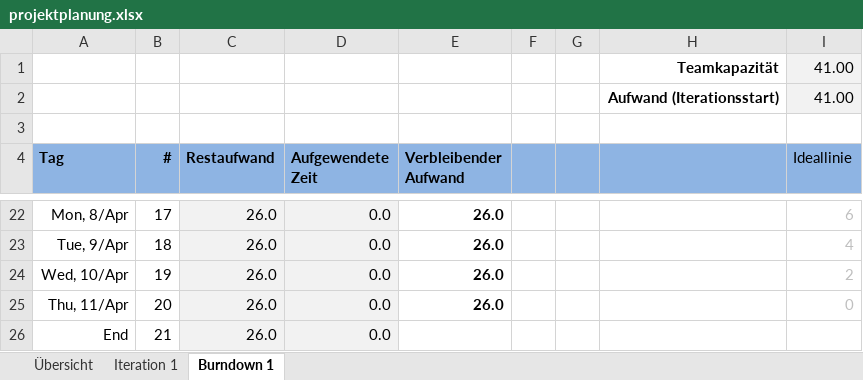
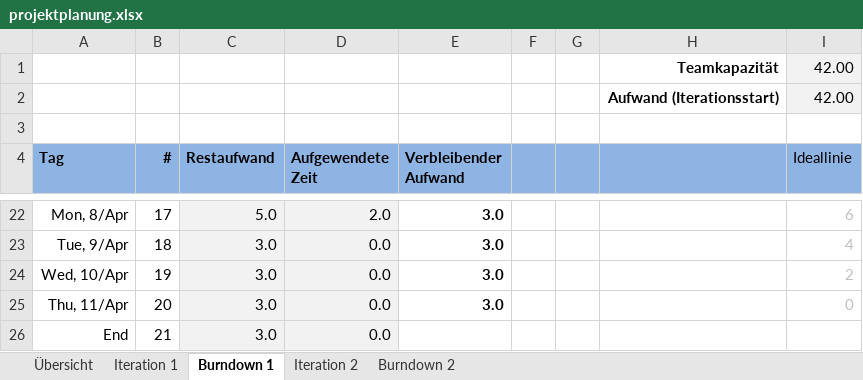
Before and after one commit to delsener/ch.zhaw.softwareprj2, an Excel workbook: prjplanning/projektplanung.xlsx, sheet Burndown 1, drawn as a sheet; only a part is shown, gaps mark what is left out; values as stored, in another font and other column widths than the file's, no borders; charts and pictures not drawn; the diff covers the shown part only; the diff names each change by its address in the sheet, - before the commit and + after, or states it on an @@ line.

```diff
--- a/prjplanning/projektplanung.xlsx (sheet Burndown 1)
+++ b/prjplanning/projektplanung.xlsx (sheet Burndown 1)
+sheet tab: Iteration 2
+sheet tab: Burndown 2
-I1:I2 (Ideallinie): 41.00
+I1:I2 (Ideallinie): 42.00
-C22 (Restaufwand): 26.0
+C22 (Restaufwand): 5.0
-D22 (Aufgewendete Zeit): 0.0
+D22 (Aufgewendete Zeit): 2.0
-E22:E25 (Verbleibender Aufwand): 26.0
+E22:E25 (Verbleibender Aufwand): 3.0
-C23:C26 (Restaufwand): 26.0
+C23:C26 (Restaufwand): 3.0
```
Also changed, not shown: 39 edited cells elsewhere in this sheet, sheet Iteration 1, charts or pictures, 3 other files.
